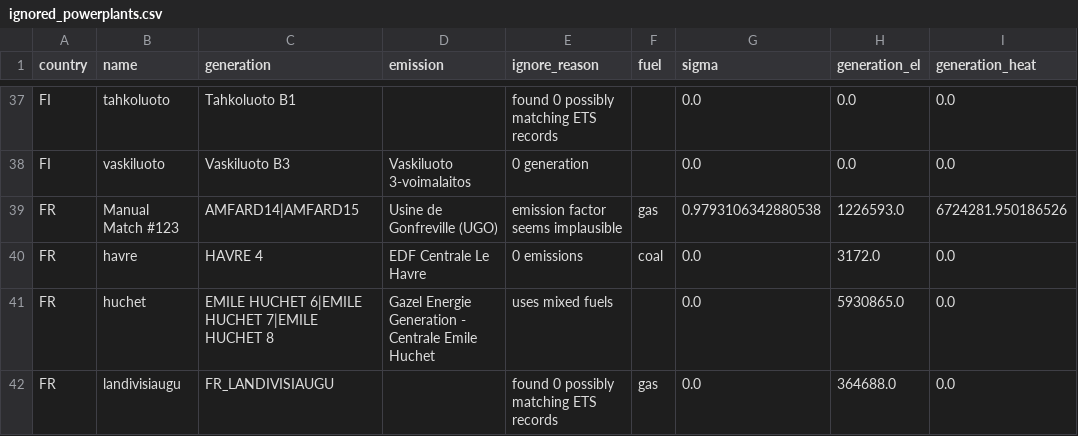
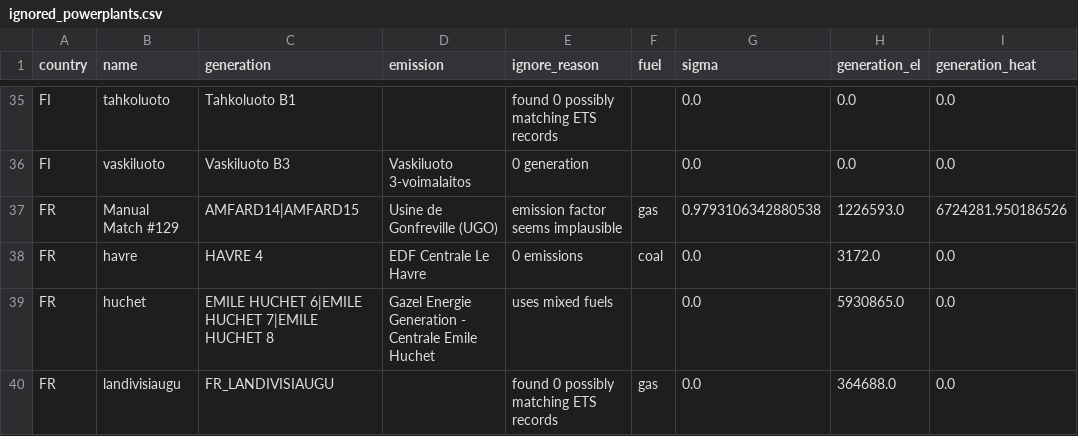
Before and after one commit to w-flo/eu-emission-factors, a CSV file: data/2022/output/ignored_powerplants.csv, drawn as a sheet; only a part is shown, gaps mark what is left out; addresses are those after the commit; the diff covers the shown part only; the diff names each change by its address in the sheet, - before the commit and + after, or states it on an @@ line.

```diff
--- a/data/2022/output/ignored_powerplants.csv
+++ b/data/2022/output/ignored_powerplants.csv
-B37 (name): Manual Match #123
+B37 (name): Manual Match #129
```
Also changed, not shown: 3 added rows, 5 removed rows and 21 edited cells elsewhere in this file, data/2021/manual_matches.csv, data/2021/output/ignored_powerplants.csv, 7 other files.
